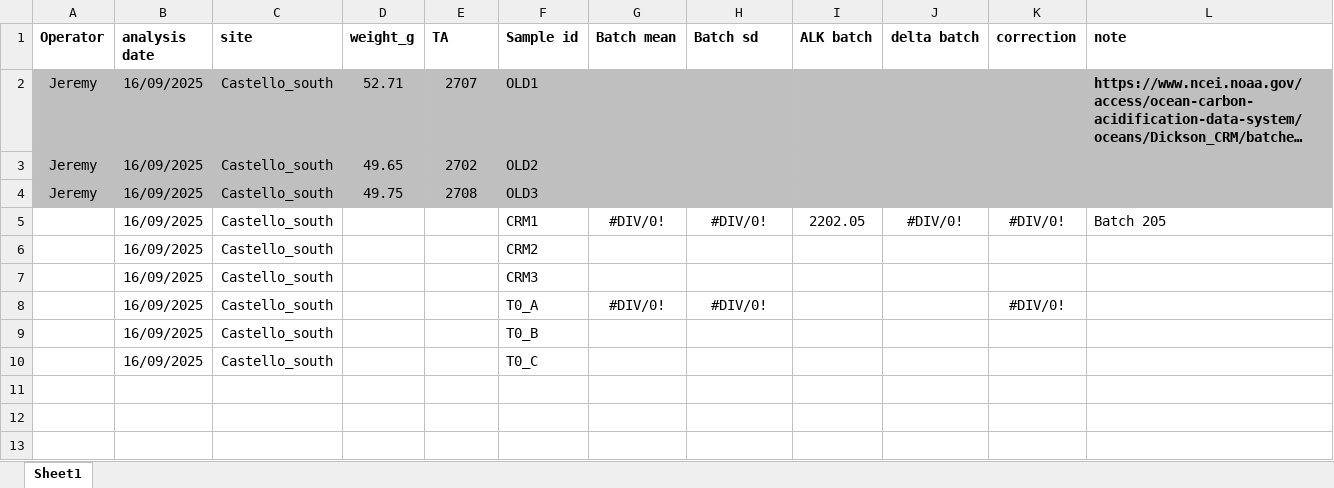
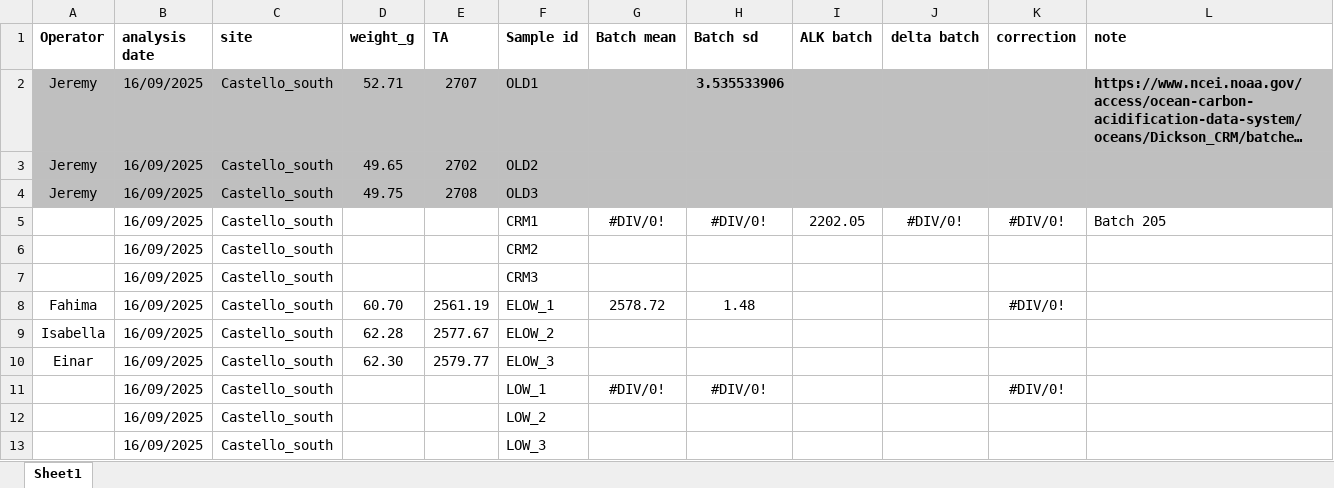
Before and after one commit to nuriateixidolab/nuriateixidolab.github.io, an Excel workbook: Documents/1_ocean_acidification/1_Alkalinity/Data/Titatrion_summary/Alkalinity_summary.xlsx, sheet Sheet1, drawn as a sheet; long unchanged cells end in …; values as stored, in another font and other column widths than the file's, no borders; addresses are those after the commit; the diff names each change by its address in the sheet, - before the commit and + after, or states it on an @@ line.

Commit message:
ELOW ALK Group

```diff
--- a/Documents/1_ocean_acidification/1_Alkalinity/Data/Titatrion_summary/Alkalinity_summary.xlsx (sheet Sheet1)
+++ b/Documents/1_ocean_acidification/1_Alkalinity/Data/Titatrion_summary/Alkalinity_summary.xlsx (sheet Sheet1)
-H2 (Batch sd): (empty)
+H2 (Batch sd): 3.535533906
+row 8: Fahima | 16/09/2025 | Castello_south | 60.70 | 2561.19 | ELOW_1 | 2578.72 | 1.48 |  |  | #DIV/0!
+row 9: Isabella | 16/09/2025 | Castello_south | 62.28 | 2577.67 | ELOW_2
+row 10: Einar | 16/09/2025 | Castello_south | 62.30 | 2579.77 | ELOW_3
-F11 (Sample id): T0_A
+F11 (Sample id): LOW_1
-F12 (Sample id): T0_B
+F12 (Sample id): LOW_2
-F13 (Sample id): T0_C
+F13 (Sample id): LOW_3
```
Also changed, not shown: formulas that keep their value, 8 other files.
